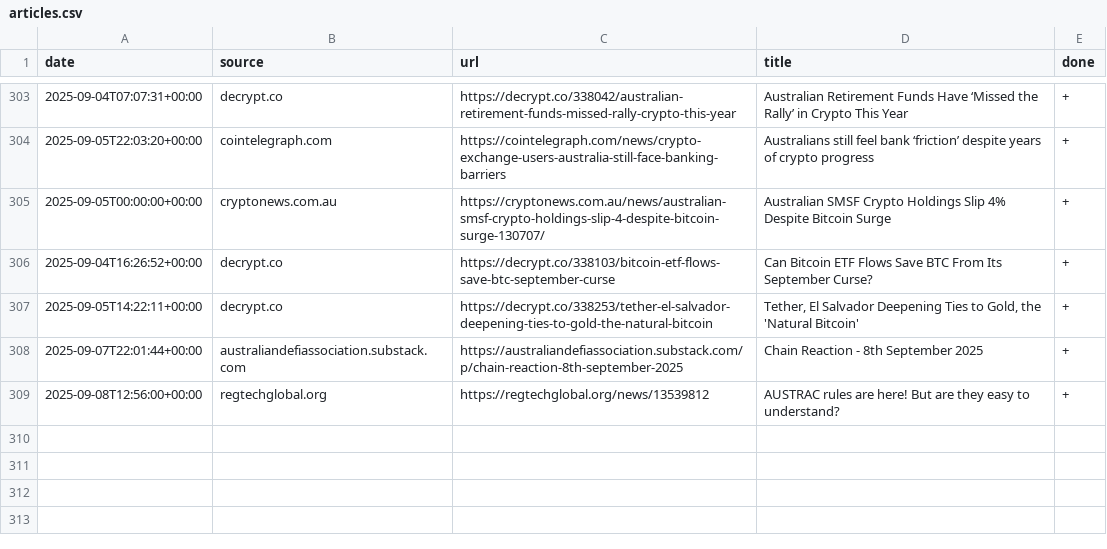
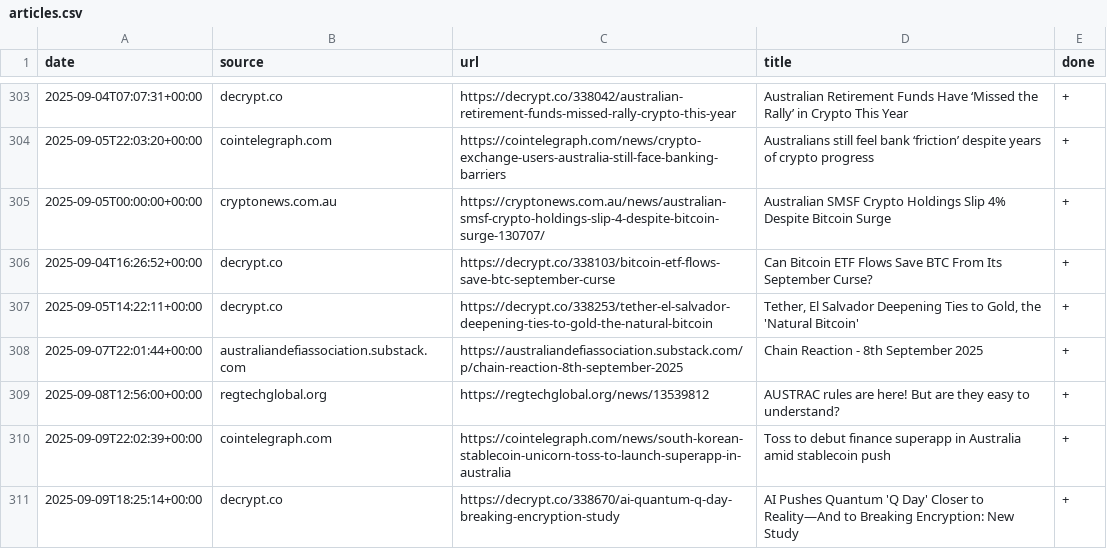
Before and after one commit to konashevich/ozcryptonews, a CSV file: articles.csv, drawn as a sheet; only a part is shown, gaps mark what is left out; the diff names each change by its address in the sheet, - before the commit and + after, or states it on an @@ line.

Commit message:
Update articles.csv

```diff
--- a/articles.csv
+++ b/articles.csv
+row 310: 2025-09-09T22:02:39+00:00 | cointelegraph.com | https://cointelegraph.com/news/south-korean-stablecoin-unicorn-toss-to-launch-superapp-in-australia | Toss to debut finance superapp in Australia amid stablecoin push | +
+row 311: 2025-09-09T18:25:14+00:00 | decrypt.co | https://decrypt.co/338670/ai-quantum-q-day-breaking-encryption-study | AI Pushes Quantum 'Q Day' Closer to Reality—And to Breaking Encryption: New Study | +
```
